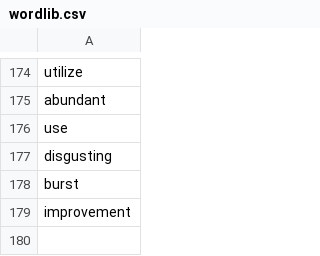
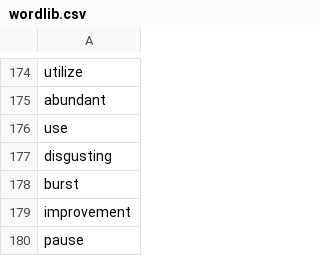
Before and after one commit to Bamboo0206/Game__Word_Match, a CSV file: 单词消除游戏/wordlib.csv, drawn as a sheet; only a part is shown, gaps mark what is left out.

```diff
--- a/单词消除游戏/wordlib.csv
+++ b/单词消除游戏/wordlib.csv
@@ -179 +179,2 @@ burst
 improvement
+pause
```
Also changed, not shown: 单词消除游戏/player.csv, 1 other file.
